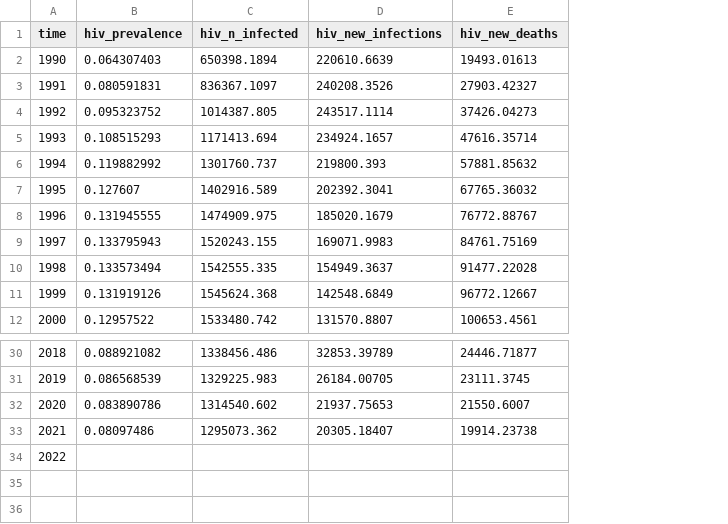
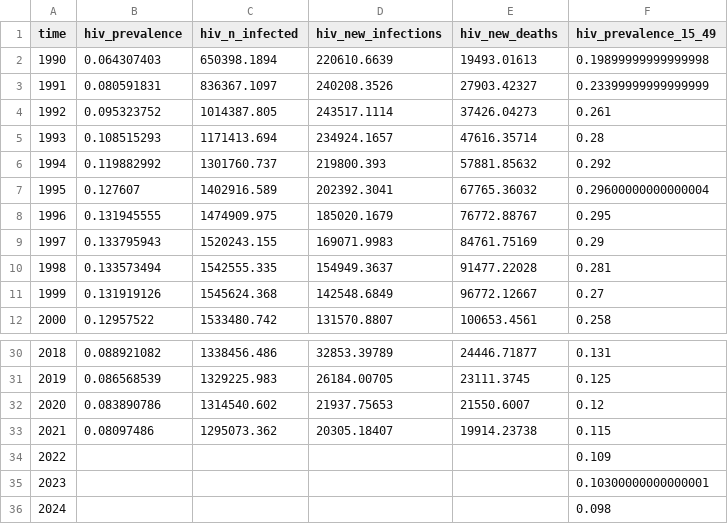
Before and after one commit to robynstuart/hivsim_zim, a CSV file: data/zimbabwe_hiv_calib.csv, drawn as a sheet; only a part is shown, gaps mark what is left out; the diff names each change by its address in the sheet, - before the commit and + after, or states it on an @@ line.

```diff
--- a/data/zimbabwe_hiv_calib.csv
+++ b/data/zimbabwe_hiv_calib.csv
+column F (hiv_prevalence_15_49), rows 2-12: 0.19899999999999998 | 0.23399999999999999 | 0.261 | 0.28 | 0.292 | 0.29600000000000004 | 0.295 | 0.29 | 0.281 | 0.27 | 0.258; rows 30-34: 0.131 | 0.125 | 0.12 | 0.115 | 0.109
+row 35: 2023 |  |  |  |  | 0.10300000000000001
+row 36: 2024 |  |  |  |  | 0.098
```
Also changed, not shown: data/n_art.csv, 7 other files.
